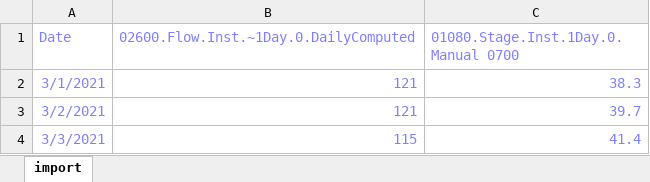
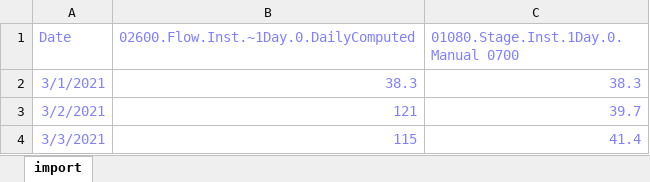
Before and after one commit to HydrologicEngineeringCenter/ExcelToCWMS, an Excel workbook: input.xlsx, sheet import, drawn as a sheet; values as stored, in another font and other column widths than the file's, no borders; the diff names each change by its address in the sheet, - before the commit and + after, or states it on an @@ line.

Commit message:
Read TS data from excel to DataTable Process DataTable into dict Create a TimeSeries and add data to it.

```diff
--- a/input.xlsx (sheet import)
+++ b/input.xlsx (sheet import)
-B2: 121
+B2: 38.3
```
Also changed, not shown: 5 other files.
